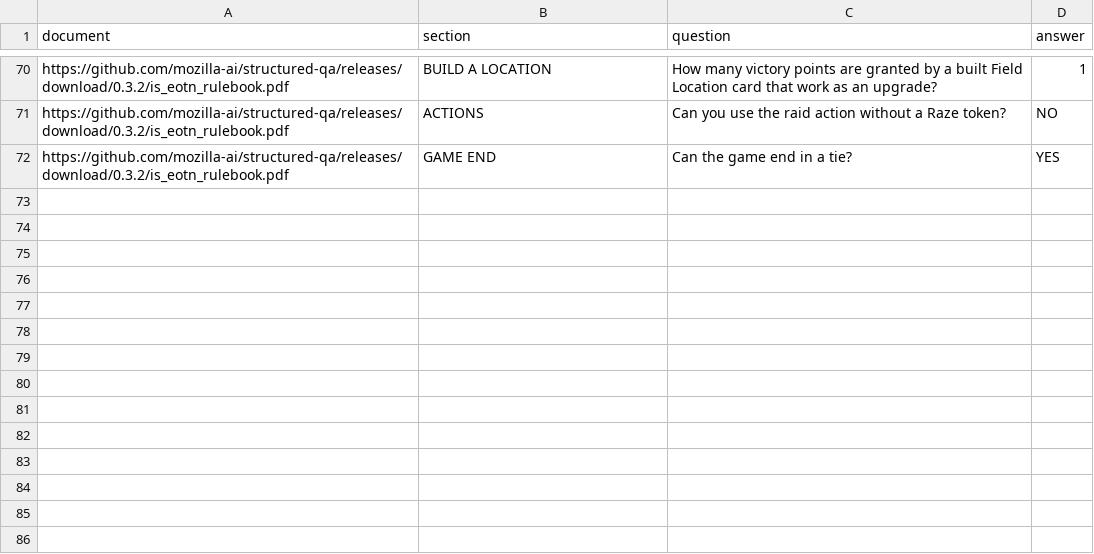
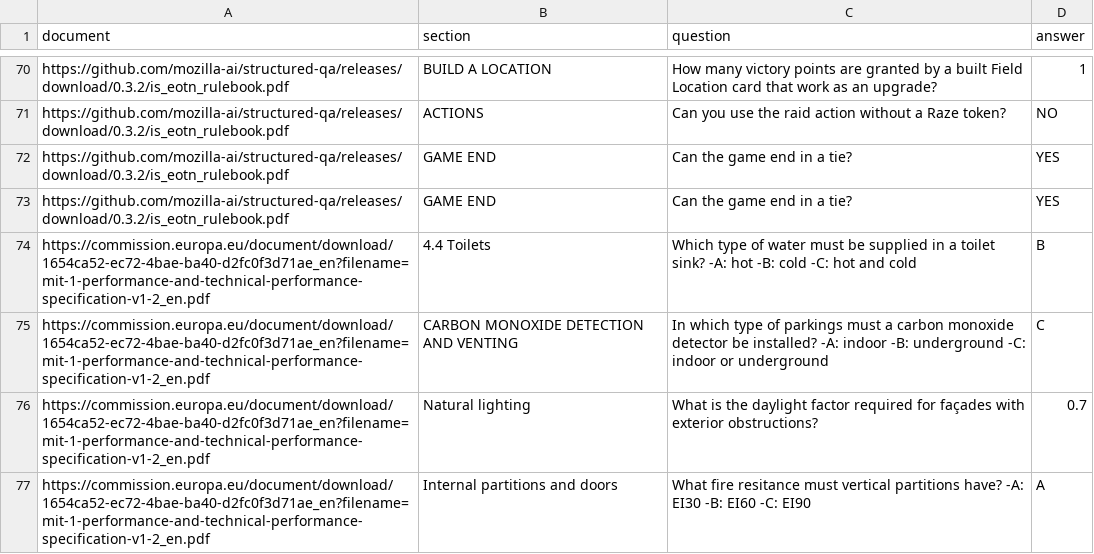
Before and after one commit to mozilla-ai/structured-qa, a CSV file: benchmark/structured_qa.csv, drawn as a sheet; only a part is shown, gaps mark what is left out.

Commit message:
Update with mit-1

```diff
--- a/benchmark/structured_qa.csv
+++ b/benchmark/structured_qa.csv
@@ -72 +72,6 @@ https://github.com/mozilla-ai/structured-qa/releases/download/0.3.2/is_eotn_rule
 https://github.com/mozilla-ai/structured-qa/releases/download/0.3.2/is_eotn_rulebook.pdf,GAME END,Can the game end in a tie?,YES
+https://github.com/mozilla-ai/structured-qa/releases/download/0.3.2/is_eotn_rulebook.pdf,GAME END,Can the game end in a tie?,YES
+https://commission.europa.eu/document/download/1654ca52-ec72-4bae-ba40-d2fc0f3d71ae_en?filename=mit-1-performance-and-technical-performance-specification-v1-2_en.pdf,4.4 Toilets,"Which type of water must be supplied in a toilet sink? -A: hot -B: cold -C: hot and cold",B
+https://commission.europa.eu/document/download/1654ca52-ec72-4bae-ba40-d2fc0f3d71ae_en?filename=mit-1-performance-and-technical-performance-specification-v1-2_en.pdf,CARBON MONOXIDE DETECTION AND VENTING,"In which type of parkings must a carbon monoxide detector be installed? -A: indoor -B: underground -C: indoor or underground",C
+https://commission.europa.eu/document/download/1654ca52-ec72-4bae-ba40-d2fc0f3d71ae_en?filename=mit-1-performance-and-technical-performance-specification-v1-2_en.pdf,Natural lighting,"What is the daylight factor required for façades with exterior obstructions?",0.7
+https://commission.europa.eu/document/download/1654ca52-ec72-4bae-ba40-d2fc0f3d71ae_en?filename=mit-1-performance-and-technical-performance-specification-v1-2_en.pdf,Internal partitions and doors,"What fire resitance must vertical partitions have? -A: EI30 -B: EI60 -C: EI90",A
```
